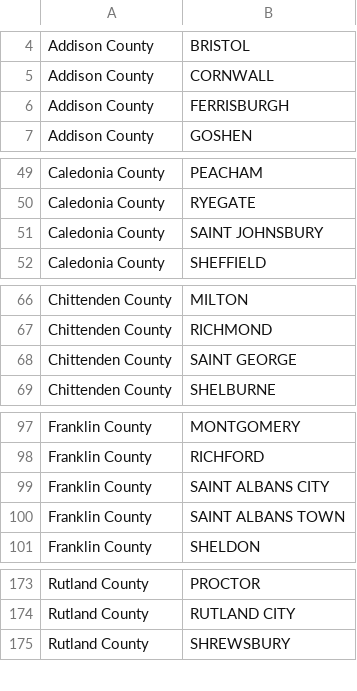
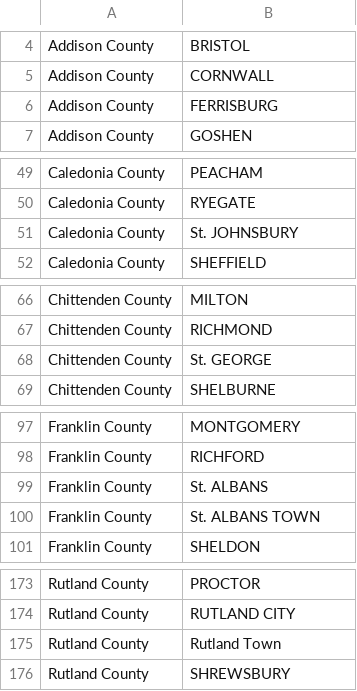
Before and after one commit to oke-w/election, a CSV file: counties_vermont.csv, drawn as a sheet; only a part is shown, gaps mark what is left out; the diff covers the shown part only.

Commit message:
Fix typographical errors and added Rutland Town

```diff
--- a/counties_vermont.csv
+++ b/counties_vermont.csv
@@ -5,3 +5,3 @@ Addison County,BRISTOL
 Addison County,CORNWALL
-Addison County,FERRISBURGH
+Addison County,FERRISBURG
 Addison County,GOSHEN
@@ -50,3 +50,3 @@ Caledonia County,PEACHAM
 Caledonia County,RYEGATE
-Caledonia County,SAINT JOHNSBURY
+Caledonia County,St. JOHNSBURY
 Caledonia County,SHEFFIELD
@@ -67,3 +67,3 @@ Chittenden County,MILTON
 Chittenden County,RICHMOND
-Chittenden County,SAINT GEORGE
+Chittenden County,St. GEORGE
 Chittenden County,SHELBURNE
@@ -98,4 +98,4 @@ Franklin County,MONTGOMERY
 Franklin County,RICHFORD
-Franklin County,SAINT ALBANS CITY
-Franklin County,SAINT ALBANS TOWN
+Franklin County,St. ALBANS
+Franklin County,St. ALBANS TOWN
 Franklin County,SHELDON
@@ -174,2 +174,3 @@ Rutland County,PROCTOR
 Rutland County,RUTLAND CITY
+Rutland County,Rutland Town
 Rutland County,SHREWSBURY
```
Also changed, not shown: 2 edited cells elsewhere in this file.
